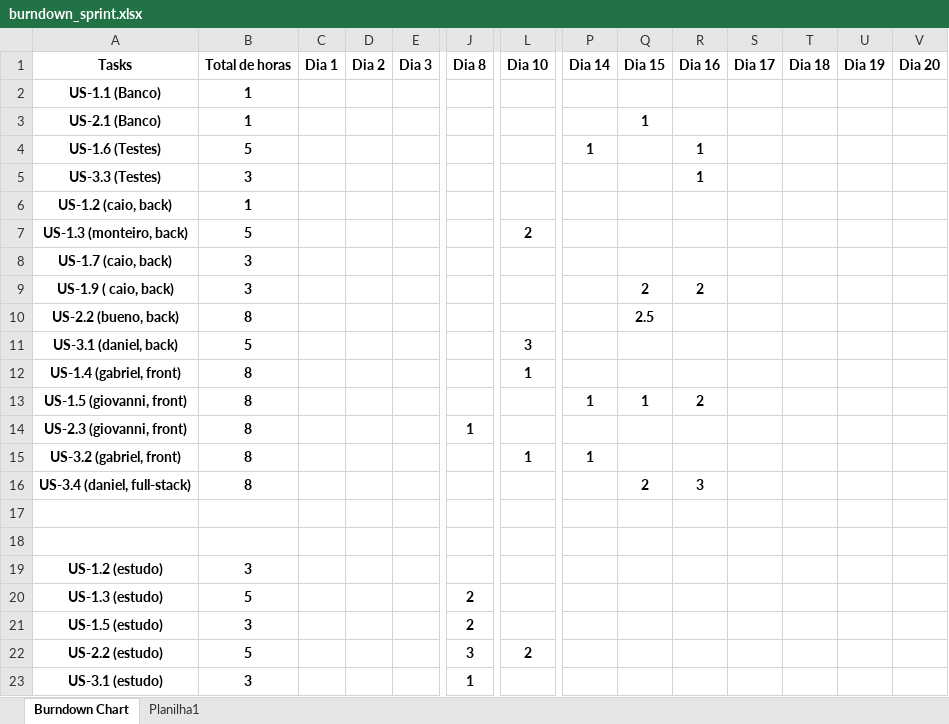
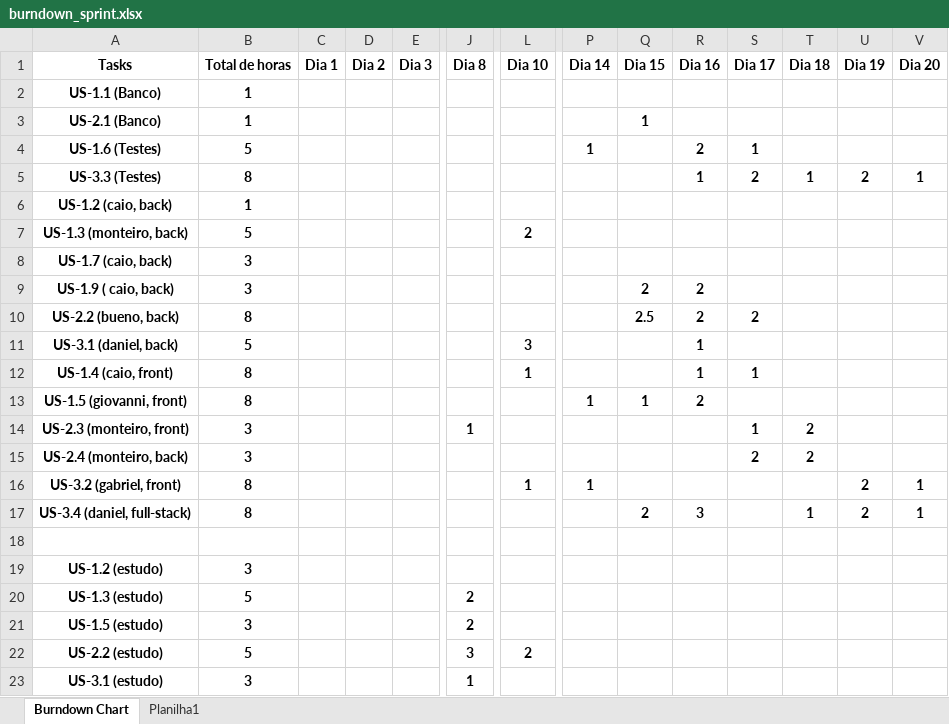
Before and after one commit to Galaticos-API/API-2, an Excel workbook: DOCS/burndown_sprint.xlsx, sheet Burndown Chart, drawn as a sheet; only a part is shown, gaps mark what is left out; values as stored, in another font and other column widths than the file's, no borders; charts and pictures and table styles not drawn; removed rows and columns are numbered as before the commit, all else as after; rows hold the shown columns only; the diff covers the shown part only; the diff names each change by its address in the sheet, - before the commit and + after, or states it on an @@ line.

```diff
--- a/DOCS/burndown_sprint.xlsx (sheet Burndown Chart)
+++ b/DOCS/burndown_sprint.xlsx (sheet Burndown Chart)
-R4 (Dia 16): 1
+R4 (Dia 16): 2
-S4 (Dia 17): (empty)
+S4 (Dia 17): 1
-B5 (Total de horas): 3
+B5 (Total de horas): 8
-S5 (Dia 17): (empty)
+S5 (Dia 17): 2
-T5 (Dia 18): (empty)
+T5 (Dia 18): 1
-U5 (Dia 19): (empty)
+U5 (Dia 19): 2
-V5 (Dia 20): (empty)
+V5 (Dia 20): 1
-R10 (Dia 16): (empty)
+R10 (Dia 16): 2
-S10 (Dia 17): (empty)
+S10 (Dia 17): 2
-R11 (Dia 16): (empty)
+R11 (Dia 16): 1
-row 12: US-1.4 (gabriel, front) | 8 |  |  |  |  | 1
+row 12: US-1.4 (caio, front) | 8 |  |  |  |  | 1 |  |  | 1 | 1
-row 14: US-2.3 (giovanni, front) | 8 |  |  |  | 1
+row 14: US-2.3 (monteiro, front) | 3 |  |  |  | 1 |  |  |  |  | 1 | 2
+row 15: US-2.4 (monteiro, back) | 3 |  |  |  |  |  |  |  |  | 2 | 2
-U16:U17 (Dia 19): (empty)
+U16:U17 (Dia 19): 2
-V16:V17 (Dia 20): (empty)
+V16:V17 (Dia 20): 1
-T17 (Dia 18): (empty)
+T17 (Dia 18): 1
-row 17: (empty)
```
Also changed, not shown: 1 added row, 1 removed row and 21 edited cells elsewhere in this sheet, charts or pictures, 13 other files.
